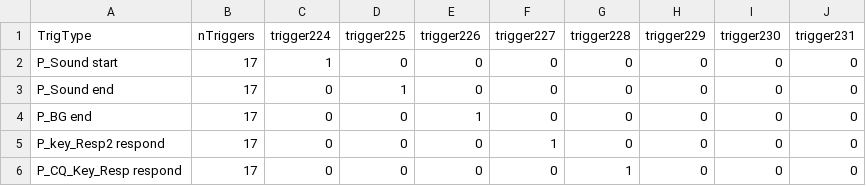
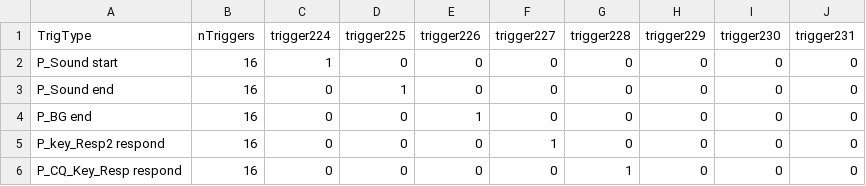
Before and after one commit to maithaalshaali/neurowaves-lab-documentation, a CSV file: experiments/psychopy/Visual_Imagery_DM_YZ/VI_practice_trig.csv, drawn as a sheet.

```diff
--- a/experiments/psychopy/Visual_Imagery_DM_YZ/VI_practice_trig.csv
+++ b/experiments/psychopy/Visual_Imagery_DM_YZ/VI_practice_trig.csv
@@ -1,6 +1,6 @@
 TrigType,nTriggers,trigger224,trigger225,trigger226,trigger227,trigger228,trigger229,trigger230,trigger231
-P_Sound start,17,1,0,0,0,0,0,0,0
-P_Sound end,17,0,1,0,0,0,0,0,0
-P_BG end,17,0,0,1,0,0,0,0,0
-P_key_Resp2 respond,17,0,0,0,1,0,0,0,0
-P_CQ_Key_Resp respond,17,0,0,0,0,1,0,0,0
+P_Sound start,16,1,0,0,0,0,0,0,0
+P_Sound end,16,0,1,0,0,0,0,0,0
+P_BG end,16,0,0,1,0,0,0,0,0
+P_key_Resp2 respond,16,0,0,0,1,0,0,0,0
+P_CQ_Key_Resp respond,16,0,0,0,0,1,0,0,0
```
Also changed, not shown: 15 other files.
